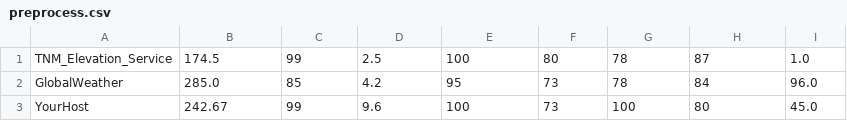
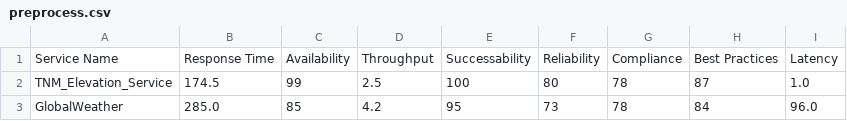
Before and after one commit to agneet42/Web-Service-Composition, a CSV file: Mixed Integer programming/preprocess.csv, drawn as a sheet; only a part is shown; the shorter side is filled out with more unchanged rows.

Commit message:
Update preprocess.csv

```diff
--- a/Mixed Integer programming/preprocess.csv
+++ b/Mixed Integer programming/preprocess.csv
@@ -1 +1,2 @@
+Service Name,Response Time,Availability,Throughput,Successability,Reliability,Compliance,Best Practices,Latency
 TNM_Elevation_Service,174.5,99,2.5,100,80,78,87,1.0
```
